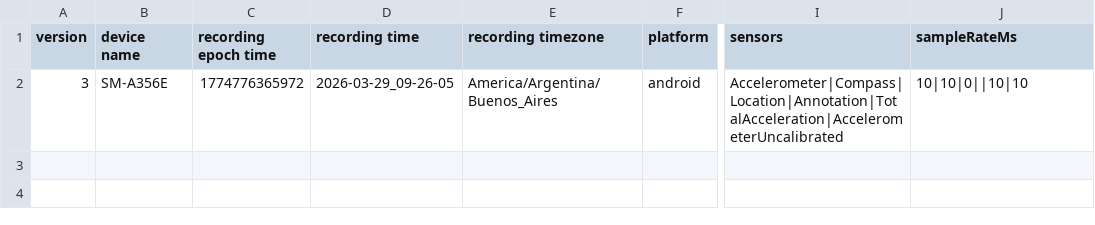
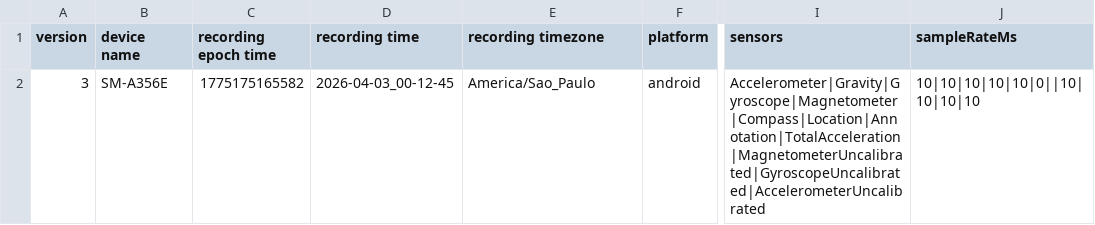
Before and after one commit to ansofivv/472499--objeto-bitacora, a CSV file: Clase-03/Metadata.csv, drawn as a sheet; only a part is shown, gaps mark what is left out; the diff names each change by its address in the sheet, - before the commit and + after, or states it on an @@ line.

```diff
--- a/Clase-03/Metadata.csv
+++ b/Clase-03/Metadata.csv
-C2 (recording epoch time): 1774776365972
+C2 (recording epoch time): 1775175165582
-D2 (recording time): 2026-03-29_09-26-05
+D2 (recording time): 2026-04-03_00-12-45
-E2 (recording timezone): America/Argentina/Buenos_Aires
+E2 (recording timezone): America/Sao_Paulo
-I2 (sensors): Accelerometer|Compass|Location|Annotation|TotalAcceleration|AccelerometerUncalibrated
+I2 (sensors): Accelerometer|Gravity|Gyroscope|Magnetometer|Compass|Location|Annotation|TotalAcceleration|MagnetometerUncalibrated|GyroscopeUncalibrated|AccelerometerUncalibrated
-J2 (sampleRateMs): 10|10|0||10|10
+J2 (sampleRateMs): 10|10|10|10|10|0||10|10|10|10
```
Also changed, not shown: 1 other file.
